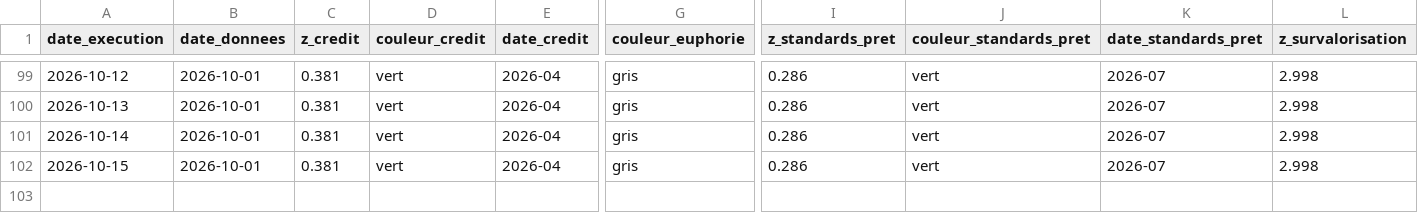
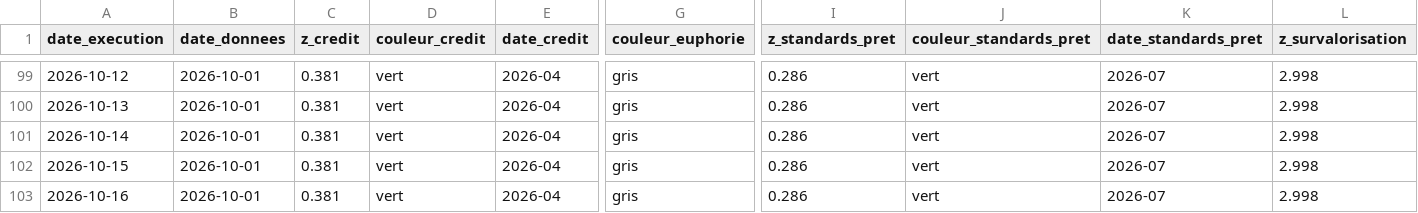
Before and after one commit to Akiravince/vigilance-pre-krach, a CSV file: output/journal.csv, drawn as a sheet; only a part is shown, gaps mark what is left out; rows hold the shown columns only; the diff names each change by its address in the sheet, - before the commit and + after, or states it on an @@ line.

```diff
--- a/output/journal.csv
+++ b/output/journal.csv
+row 103: 2026-10-16 | 2026-10-01 | 0.381 | vert | 2026-04 | gris | 0.286 | vert | 2026-07 | 2.998
```
Also changed, not shown: data/cache/NFCILEVERAGE.csv, data/history/composite.csv, 5 other files.
